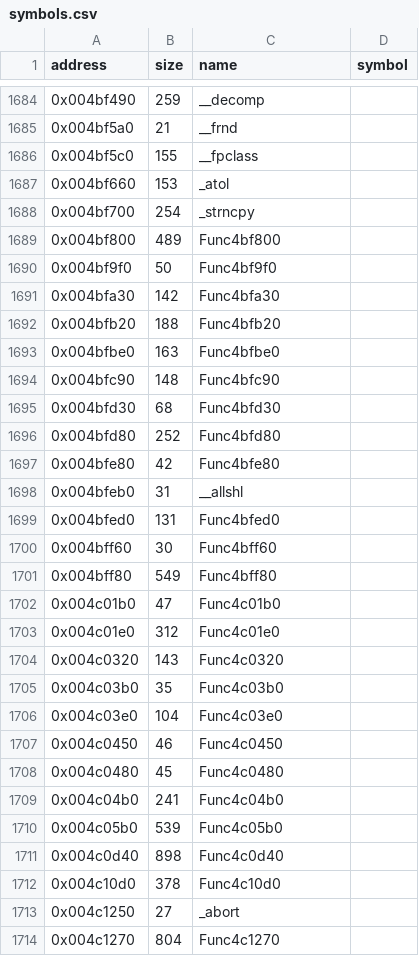
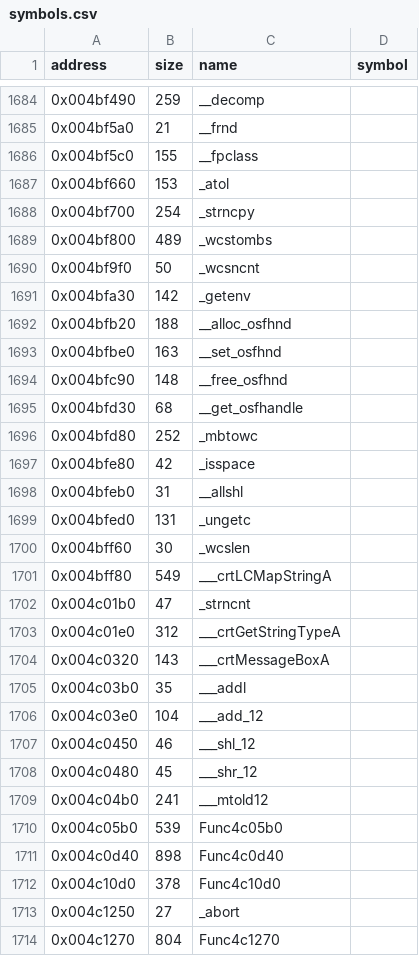
Before and after one commit to LostArtefacts/tr03, a CSV file: config/symbols.csv, drawn as a sheet; only a part is shown, gaps mark what is left out.

Commit message:
Name the LIBC locale, osfhandle and mantissa code
Evidence: each function's object section from VC5 SP3 LIBC.LIB is
byte-identical to the exe at that address with relocations masked,
and the relocations that reach already named rows hit them
(build/w24_lib.py). Names are the linker symbols; the symbol column
stays empty as for the other CRT rows. Objects:
- _wcstombs: wcstombs.obj
- _wcsncnt: wcstombs.obj
- _getenv: getenv.obj
- __alloc_osfhnd: osfinfo.obj
- __set_osfhnd: osfinfo.obj
- __free_osfhnd: osfinfo.obj
- __get_osfhandle: osfinfo.obj
- _mbtowc: mbtowc.obj
- _isspace: _ctype.obj
- _ungetc: ungetc.obj
- _wcslen: wcslen.obj
- ___crtLCMapStringA: aw_map.obj
- _strncnt: aw_map.obj
- ___crtGetStringTypeA: aw_str.obj
- ___crtMessageBoxA: crtmbox.obj
- ___addl: mantold.obj
- ___add_12: mantold.obj
- ___shl_12: mantold.obj
- ___shr_12: mantold.obj
- ___mtold12: mantold.obj

```diff
--- a/config/symbols.csv
+++ b/config/symbols.csv
@@ -1688,23 +1688,23 @@ address,size,name,symbol
 0x004bf700,254,_strncpy,
-0x004bf800,489,Func4bf800,
-0x004bf9f0,50,Func4bf9f0,
-0x004bfa30,142,Func4bfa30,
-0x004bfb20,188,Func4bfb20,
-0x004bfbe0,163,Func4bfbe0,
-0x004bfc90,148,Func4bfc90,
-0x004bfd30,68,Func4bfd30,
-0x004bfd80,252,Func4bfd80,
-0x004bfe80,42,Func4bfe80,
+0x004bf800,489,_wcstombs,
+0x004bf9f0,50,_wcsncnt,
+0x004bfa30,142,_getenv,
+0x004bfb20,188,__alloc_osfhnd,
+0x004bfbe0,163,__set_osfhnd,
+0x004bfc90,148,__free_osfhnd,
+0x004bfd30,68,__get_osfhandle,
+0x004bfd80,252,_mbtowc,
+0x004bfe80,42,_isspace,
 0x004bfeb0,31,__allshl,
-0x004bfed0,131,Func4bfed0,
-0x004bff60,30,Func4bff60,
-0x004bff80,549,Func4bff80,
-0x004c01b0,47,Func4c01b0,
-0x004c01e0,312,Func4c01e0,
-0x004c0320,143,Func4c0320,
-0x004c03b0,35,Func4c03b0,
-0x004c03e0,104,Func4c03e0,
-0x004c0450,46,Func4c0450,
-0x004c0480,45,Func4c0480,
-0x004c04b0,241,Func4c04b0,
+0x004bfed0,131,_ungetc,
+0x004bff60,30,_wcslen,
+0x004bff80,549,___crtLCMapStringA,
+0x004c01b0,47,_strncnt,
+0x004c01e0,312,___crtGetStringTypeA,
+0x004c0320,143,___crtMessageBoxA,
+0x004c03b0,35,___addl,
+0x004c03e0,104,___add_12,
+0x004c0450,46,___shl_12,
+0x004c0480,45,___shr_12,
+0x004c04b0,241,___mtold12,
 0x004c05b0,539,Func4c05b0,
```
